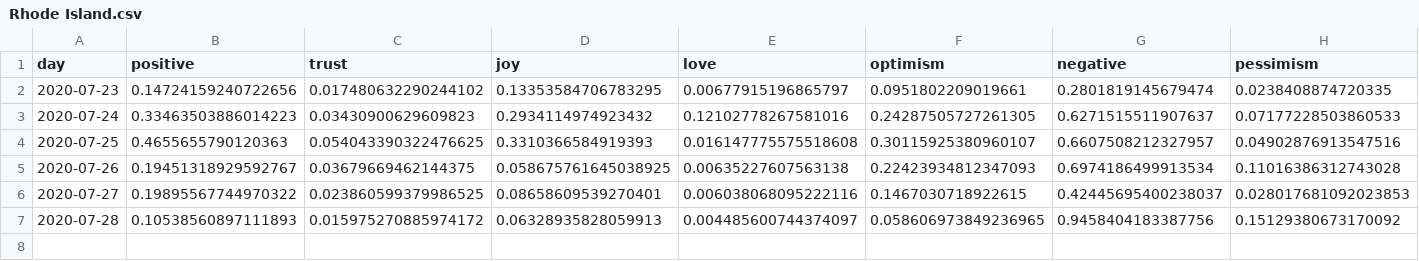
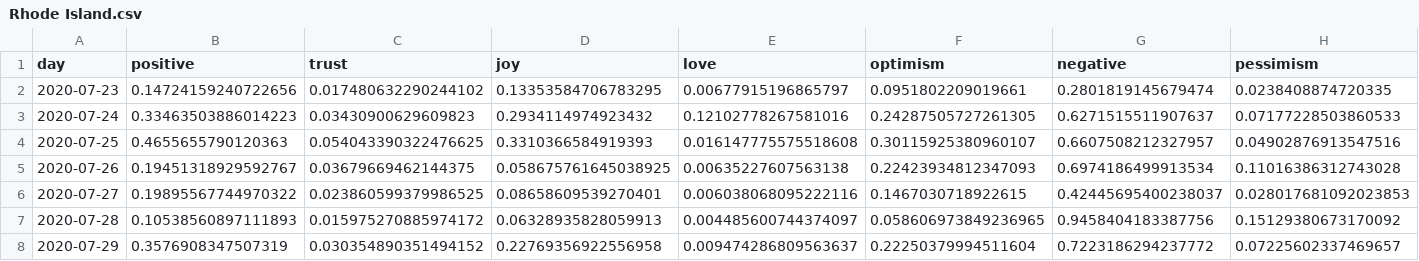
Before and after one commit to ipavlopoulos/emotions, a CSV file: docs/DATA/Rhode Island.csv, drawn as a sheet; only a part is shown; rows hold the shown columns only; the diff names each change by its address in the sheet, - before the commit and + after, or states it on an @@ line.

```diff
--- a/docs/DATA/Rhode Island.csv
+++ b/docs/DATA/Rhode Island.csv
+row 8: 2020-07-29 | 0.3576908347507319 | 0.030354890351494152 | 0.22769356922556958 | 0.009474286809563637 | 0.22250379994511604 | 0.7223186294237772 | 0.07225602337469657
```
Also changed, not shown: docs/DATA/Indiana.csv, docs/DATA/Massachusetts.csv, 29 other files.
